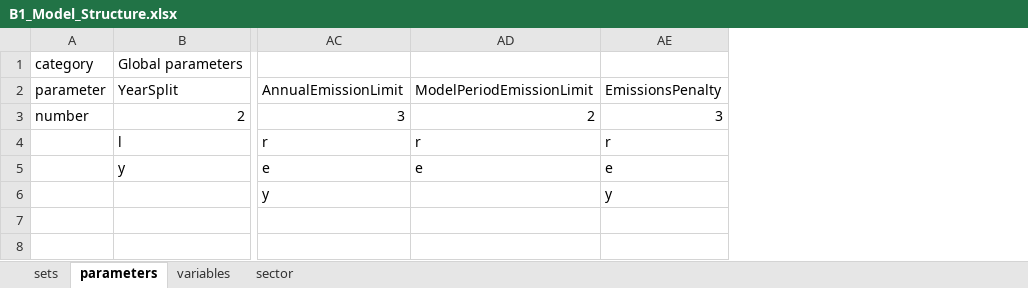
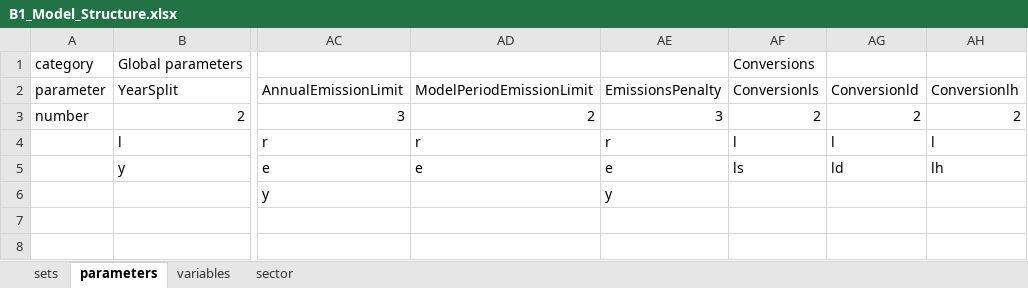
Before and after one commit to luviga/osemosys_momf, an Excel workbook: t1_confection/B1_Model_Structure.xlsx, sheet parameters, drawn as a sheet; only a part is shown, gaps mark what is left out; values as stored, in another font and other column widths than the file's, no borders; the diff names each change by its address in the sheet, - before the commit and + after, or states it on an @@ line.

Commit message:
Add new module to create output files of Conversions parameters in A2 script

```diff
--- a/t1_confection/B1_Model_Structure.xlsx (sheet parameters)
+++ b/t1_confection/B1_Model_Structure.xlsx (sheet parameters)
+column AF, rows 1-5: Conversions | Conversionls | 2 | l | ls
+column AG, rows 2-5: Conversionld | 2 | l | ld
+column AH, rows 2-5: Conversionlh | 2 | l | lh
```
Also changed, not shown: sheet sets, t1_confection/A1_Outputs/A-O_AR_Projections_COMPLETED.xlsx, t1_confection/A1_Outputs/A-O_Demand_COMPLETED.xlsx, 56 other files.
